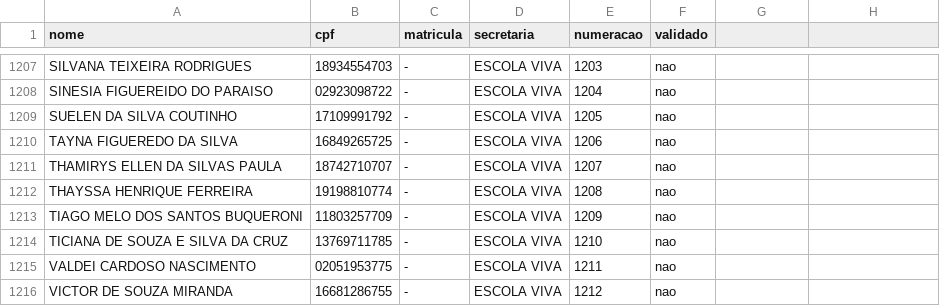
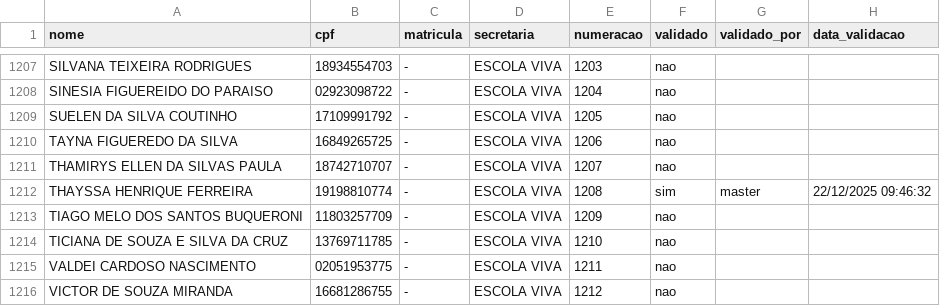
Before and after one commit to Romeiros-ux/checkin_servidores, a CSV file: Data.csv, drawn as a sheet; only a part is shown, gaps mark what is left out; the diff names each change by its address in the sheet, - before the commit and + after, or states it on an @@ line.

```diff
--- a/Data.csv
+++ b/Data.csv
-G1: (empty)
+G1: validado_por
-H1: (empty)
+H1: data_validacao
-F1212 (validado): nao
+F1212 (validado): sim
-G1212 (validado_por): (empty)
+G1212 (validado_por): master
-H1212 (data_validacao): (empty)
+H1212 (data_validacao): 22/12/2025 09:46:32
```
Also changed, not shown: 2 other files.
